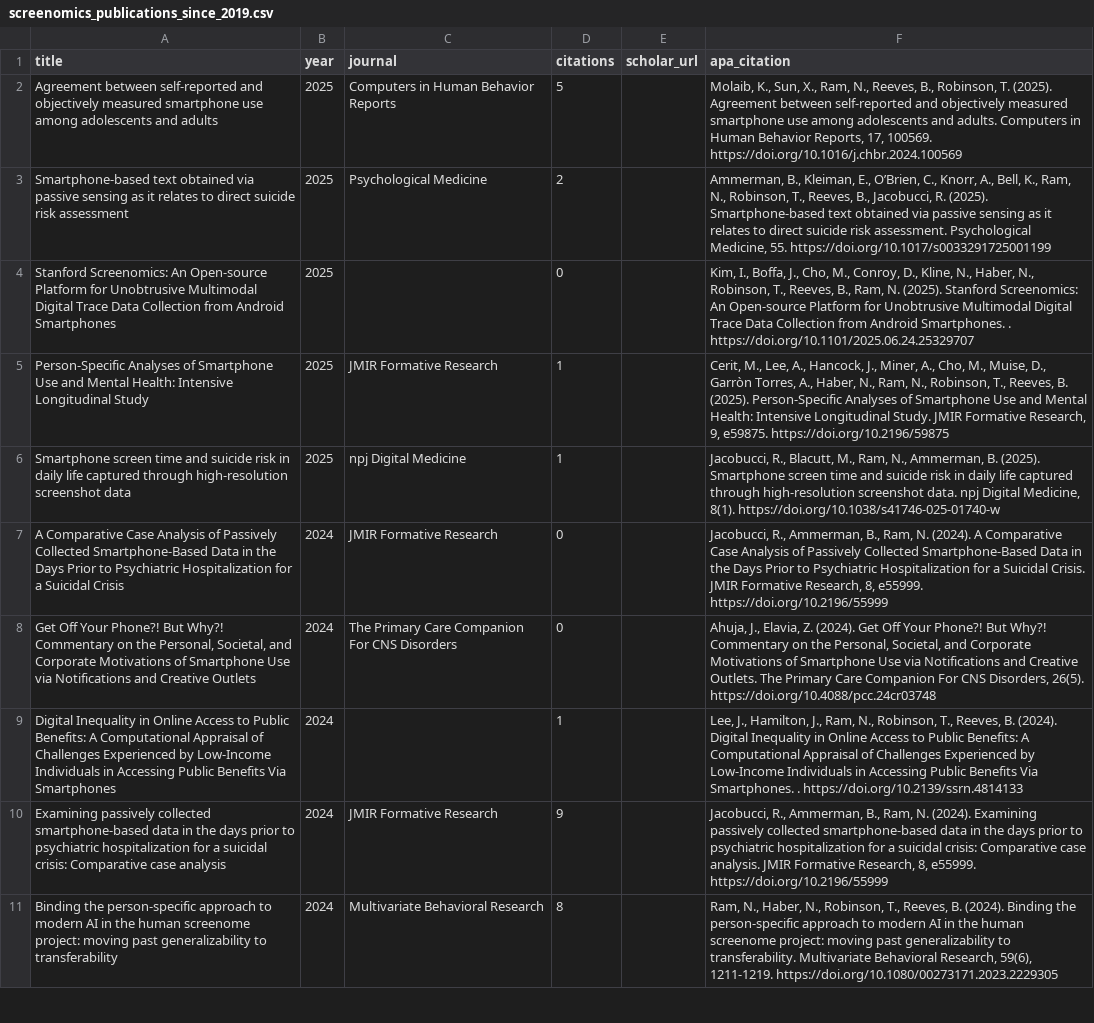
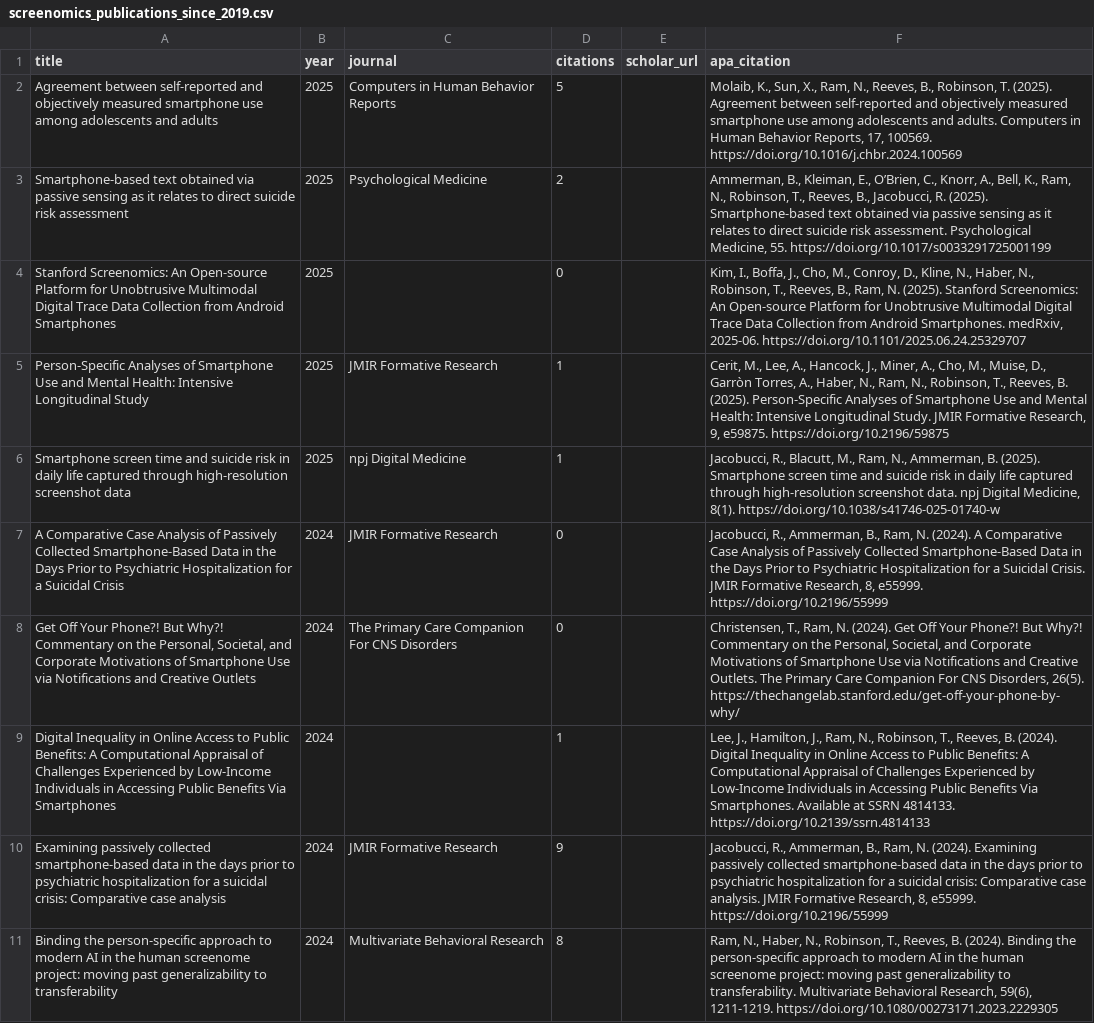
Before and after one commit to StanfordScreenomics/StanfordScreenomics.github.io, a CSV file: screenomics_publications_since_2019.csv, drawn as a sheet; only a part is shown.

Commit message:
publications updated

```diff
--- a/screenomics_publications_since_2019.csv
+++ b/screenomics_publications_since_2019.csv
@@ -3,3 +3,3 @@ Agreement between self-reported and objectively measured smartphone use among ad
 Smartphone-based text obtained via passive sensing as it relates to direct suicide risk assessment,2025,Psychological Medicine,2,,"Ammerman, B., Kleiman, E., O’Brien, C., Knorr, A., Bell, K., Ram, N., Robinson, T., Reeves, B., Jacobucci, R. (2025). Smartphone-based text obtained via passive sensing as it relates to direct suicide risk assessment. Psychological Medicine, 55. https://doi.org/10.1017/s0033291725001199"
-Stanford Screenomics: An Open-source Platform for Unobtrusive Multimodal Digital Trace Data Collection from Android Smartphones,2025,,0,,"Kim, I., Boffa, J., Cho, M., Conroy, D., Kline, N., Haber, N., Robinson, T., Reeves, B., Ram, N. (2025). Stanford Screenomics: An Open-source Platform for Unobtrusive Multimodal Digital Trace Data Collection from Android Smartphones. . https://doi.org/10.1101/2025.06.24.25329707"
+Stanford Screenomics: An Open-source Platform for Unobtrusive Multimodal Digital Trace Data Collection from Android Smartphones,2025,,0,,"Kim, I., Boffa, J., Cho, M., Conroy, D., Kline, N., Haber, N., Robinson, T., Reeves, B., Ram, N. (2025). Stanford Screenomics: An Open-source Platform for Unobtrusive Multimodal Digital Trace Data Collection from Android Smartphones. medRxiv, 2025-06. https://doi.org/10.1101/2025.06.24.25329707"
 Person-Specific Analyses of Smartphone Use and Mental Health: Intensive Longitudinal Study,2025,JMIR Formative Research,1,,"Cerit, M., Lee, A., Hancock, J., Miner, A., Cho, M., Muise, D., Garròn Torres, A., Haber, N., Ram, N., Robinson, T., Reeves, B. (2025). Person-Specific Analyses of Smartphone Use and Mental Health: Intensive Longitudinal Study. JMIR Formative Research, 9, e59875. https://doi.org/10.2196/59875"
@@ -7,4 +7,4 @@ Smartphone screen time and suicide risk in daily life captured through high-reso
 A Comparative Case Analysis of Passively Collected Smartphone-Based Data in the Days Prior to Psychiatric Hospitalization for a Suicidal Crisis,2024,JMIR Formative Research,0,,"Jacobucci, R., Ammerman, B., Ram, N. (2024). A Comparative Case Analysis of Passively Collected Smartphone-Based Data in the Days Prior to Psychiatric Hospitalization for a Suicidal Crisis. JMIR Formative Research, 8, e55999. https://doi.org/10.2196/55999"
-"Get Off Your Phone?! But Why?! Commentary on the Personal, Societal, and Corporate Motivations of Smartphone Use via Notifications and Creative Outlets",2024,The Primary Care Companion For CNS Disorders,0,,"Ahuja, J., Elavia, Z. (2024). Get Off Your Phone?! But Why?! Commentary on the Personal, Societal, and Corporate Motivations of Smartphone Use via Notifications and Creative Outlets. The Primary Care Companion For CNS Disorders, 26(5). https://doi.org/10.4088/pcc.24cr03748"
-Digital Inequality in Online Access to Public Benefits: A Computational Appraisal of Challenges Experienced by Low-Income Individuals in Accessing Public Benefits Via Smartphones,2024,,1,,"Lee, J., Hamilton, J., Ram, N., Robinson, T., Reeves, B. (2024). Digital Inequality in Online Access to Public Benefits: A Computational Appraisal of Challenges Experienced by Low-Income Individuals in Accessing Public Benefits Via Smartphones. . https://doi.org/10.2139/ssrn.4814133"
+"Get Off Your Phone?! But Why?! Commentary on the Personal, Societal, and Corporate Motivations of Smartphone Use via Notifications and Creative Outlets",2024,The Primary Care Companion For CNS Disorders,0,,"Christensen, T., Ram, N. (2024). Get Off Your Phone?! But Why?! Commentary on the Personal, Societal, and Corporate Motivations of Smartphone Use via Notifications and Creative Outlets. The Primary Care Companion For CNS Disorders, 26(5). https://thechangelab.stanford.edu/get-off-your-phone-by-why/"
+Digital Inequality in Online Access to Public Benefits: A Computational Appraisal of Challenges Experienced by Low-Income Individuals in Accessing Public Benefits Via Smartphones,2024,,1,,"Lee, J., Hamilton, J., Ram, N., Robinson, T., Reeves, B. (2024). Digital Inequality in Online Access to Public Benefits: A Computational Appraisal of Challenges Experienced by Low-Income Individuals in Accessing Public Benefits Via Smartphones. Available at SSRN 4814133. https://doi.org/10.2139/ssrn.4814133"
 Examining passively collected smartphone-based data in the days prior to psychiatric hospitalization for a suicidal crisis: Comparative case analysis,2024,JMIR Formative Research,9,,"Jacobucci, R., Ammerman, B., Ram, N. (2024). Examining passively collected smartphone-based data in the days prior to psychiatric hospitalization for a suicidal crisis: Comparative case analysis. JMIR Formative Research, 8, e55999. https://doi.org/10.2196/55999"
```
Also changed, not shown: 1 other file.
